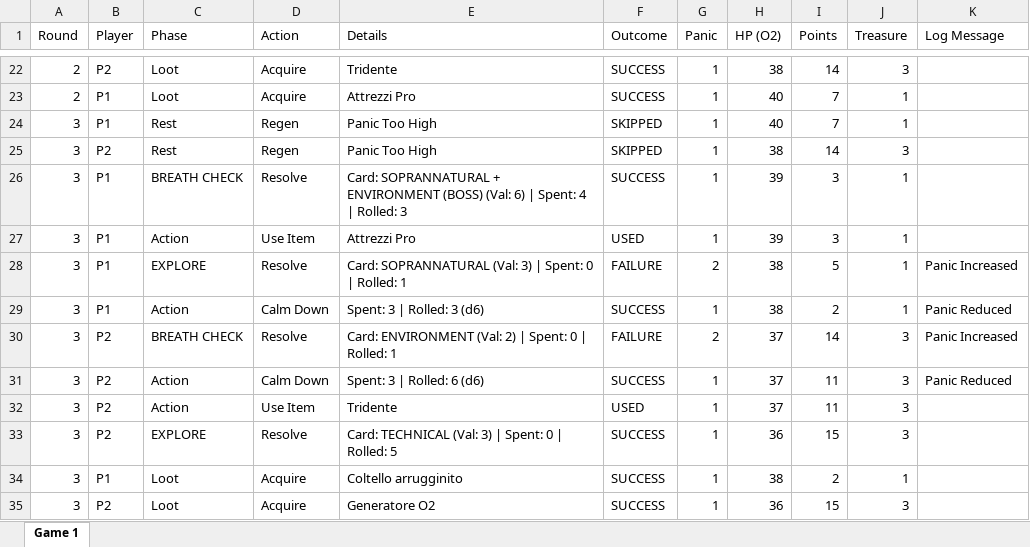
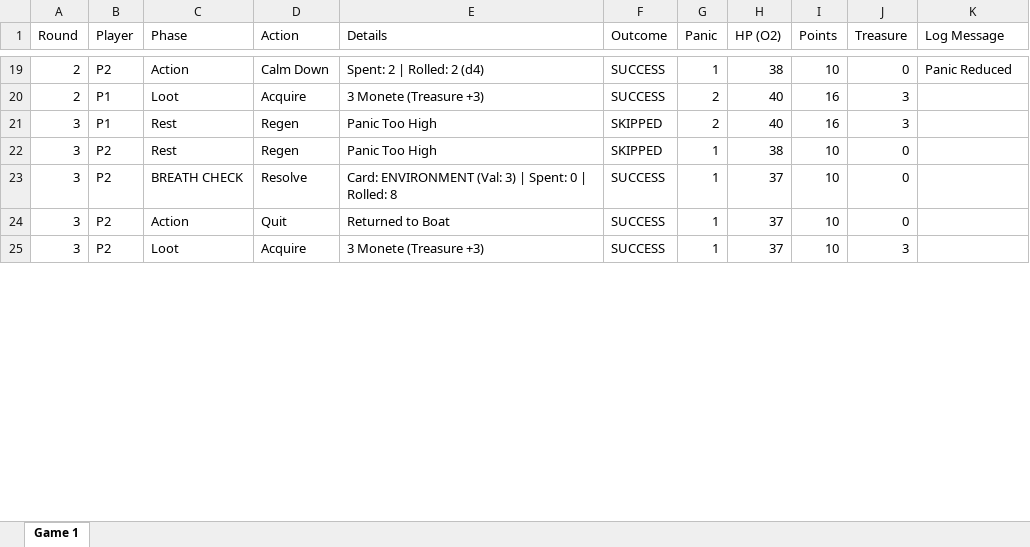
Before and after one commit to CiacioZ/BoardGameCourse, an Excel workbook: game_logs.xlsx, sheet Game 1, drawn as a sheet; only a part is shown, gaps mark what is left out; values as stored, in another font and other column widths than the file's, no borders; removed rows and columns are numbered as before the commit, all else as after; the diff covers the shown part only; the diff names each change by its address in the sheet, - before the commit and + after, or states it on an @@ line.

Commit message:
Added action to return to boat

```diff
--- a/game_logs.xlsx (sheet Game 1)
+++ b/game_logs.xlsx (sheet Game 1)
-C19 (Phase): Loot
+C19 (Phase): Action
-D19 (Action): Acquire
+D19 (Action): Calm Down
-E19 (Details): Tridente
+E19 (Details): Spent: 2 | Rolled: 2 (d4)
-I19 (Points): 14
+I19 (Points): 10
-J19 (Treasure): 3
+J19 (Treasure): 0
-K19 (Log Message): (empty)
+K19 (Log Message): Panic Reduced
-E20 (Details): Attrezzi Pro
+E20 (Details): 3 Monete (Treasure +3)
-G20:G21 (Panic): 1
+G20:G21 (Panic): 2
-I20:I21 (Points): 7
+I20:I21 (Points): 16
-J20:J21 (Treasure): 1
+J20:J21 (Treasure): 3
-I22 (Points): 14
+I22 (Points): 10
-J22 (Treasure): 3
+J22 (Treasure): 0
-B23 (Player): P1
+B23 (Player): P2
-E23 (Details): Card: SOPRANNATURAL + ENVIRONMENT (BOSS) (Val: 6) | Spent: 4 | Rolled: 3
+E23 (Details): Card: ENVIRONMENT (Val: 3) | Spent: 0 | Rolled: 8
-H23 (HP (O2)): 39
+H23 (HP (O2)): 37
-I23 (Points): 3
+I23 (Points): 10
-J23 (Treasure): 1
+J23 (Treasure): 0
-row 27: 3 | P1 | Action | Use Item | Attrezzi Pro | USED | 1 | 39 | 3 | 1
-row 28: 3 | P1 | EXPLORE | Resolve | Card: SOPRANNATURAL (Val: 3) | Spent: 0 | Rolled: 1 | FAILURE | 2 | 38 | 5 | 1 | Panic Increased
-row 29: 3 | P1 | Action | Calm Down | Spent: 3 | Rolled: 3 (d6) | SUCCESS | 1 | 38 | 2 | 1 | Panic Reduced
-row 30: 3 | P2 | BREATH CHECK | Resolve | Card: ENVIRONMENT (Val: 2) | Spent: 0 | Rolled: 1 | FAILURE | 2 | 37 | 14 | 3 | Panic Increased
-D24 (Action): Calm Down
+D24 (Action): Quit
-E24 (Details): Spent: 3 | Rolled: 6 (d6)
+E24 (Details): Returned to Boat
-I24 (Points): 11
+I24 (Points): 10
-J24 (Treasure): 3
+J24 (Treasure): 0
-K24 (Log Message): Panic Reduced
+K24 (Log Message): (empty)
-row 32: 3 | P2 | Action | Use Item | Tridente | USED | 1 | 37 | 11 | 3
-row 33: 3 | P2 | EXPLORE | Resolve | Card: TECHNICAL (Val: 3) | Spent: 0 | Rolled: 5 | SUCCESS | 1 | 36 | 15 | 3
-row 34: 3 | P1 | Loot | Acquire | Coltello arrugginito | SUCCESS | 1 | 38 | 2 | 1
-E25 (Details): Generatore O2
+E25 (Details): 3 Monete (Treasure +3)
-H25 (HP (O2)): 36
+H25 (HP (O2)): 37
-I25 (Points): 15
+I25 (Points): 10
```
Also changed, not shown: 2 added rows, 150 removed rows and 73 edited cells elsewhere in this sheet, 1 other file.
